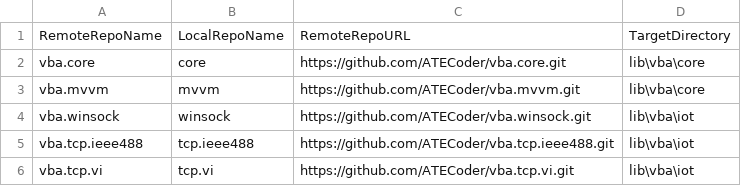
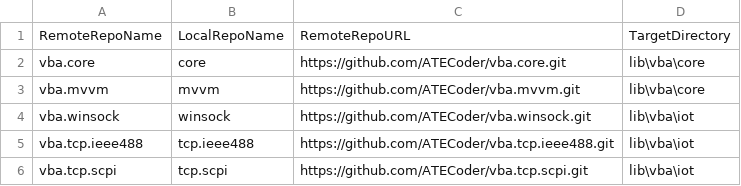
Before and after one commit to ATECoder/vba.tcp.scpi, a CSV file: ExternalRepos.csv, drawn as a sheet.

Commit message:
* rename project to cc.isr.tcp.scpi. * issue reset clear whenever switching model. * Add MultiplexerCard class. * Add Route subsystem class.

```diff
--- a/ExternalRepos.csv
+++ b/ExternalRepos.csv
@@ -5,2 +5,2 @@ vba.winsock,winsock,https://github.com/ATECoder/vba.winsock.git,lib\vba\iot
 vba.tcp.ieee488,tcp.ieee488,https://github.com/ATECoder/vba.tcp.ieee488.git,lib\vba\iot
-vba.tcp.vi,tcp.vi,https://github.com/ATECoder/vba.tcp.vi.git,lib\vba\iot
+vba.tcp.scpi,tcp.scpi,https://github.com/ATECoder/vba.tcp.scpi.git,lib\vba\iot
```
Also changed, not shown: ExternalReposCommits.csv, 27 other files.
